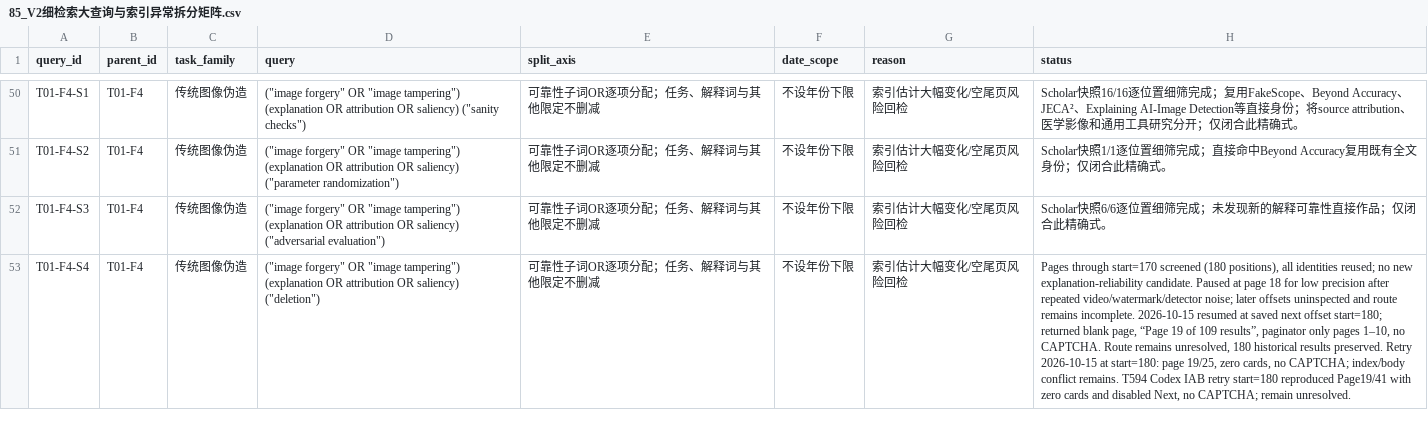
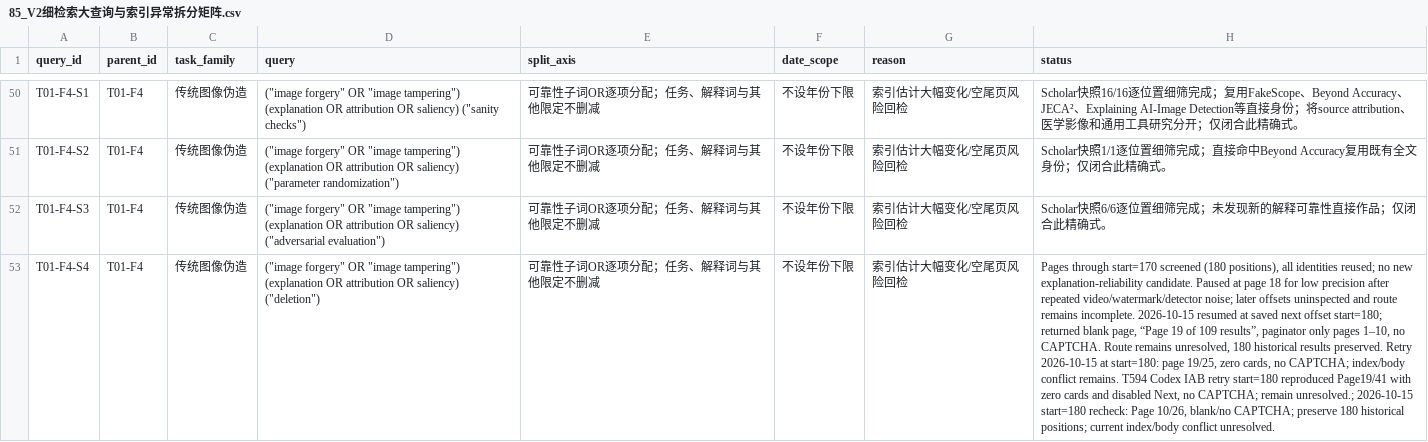
Before and after one commit to brodyZhao/my-research-project, a CSV file: outputs/图像鉴伪解释可靠性_重检_2026-10-05/85_V2细检索大查询与索引异常拆分矩阵.csv, drawn as a sheet; only a part is shown, gaps mark what is left out; the diff covers the shown part only; the diff names each change by its address in the sheet, - before the commit and + after, or states it on an @@ line.

```diff
--- a/outputs/图像鉴伪解释可靠性_重检_2026-10-05/85_V2细检索大查询与索引异常拆分矩阵.csv
+++ b/outputs/图像鉴伪解释可靠性_重检_2026-10-05/85_V2细检索大查询与索引异常拆分矩阵.csv
-H53 (status): …CAPTCHA; remain unresolved.
+H53 (status): …CAPTCHA; remain unresolved.; 2026-10-15 start=180 recheck: Page 10/26, blank/no CAPTCHA; preserve 180 historical positions; current index/body conflict unresolved.
```
Also changed, not shown: 5 edited cells elsewhere in this file, outputs/图像鉴伪解释可靠性_重检_2026-10-05/87_V2细查询子式实际试检状态.csv, 2 other files.
